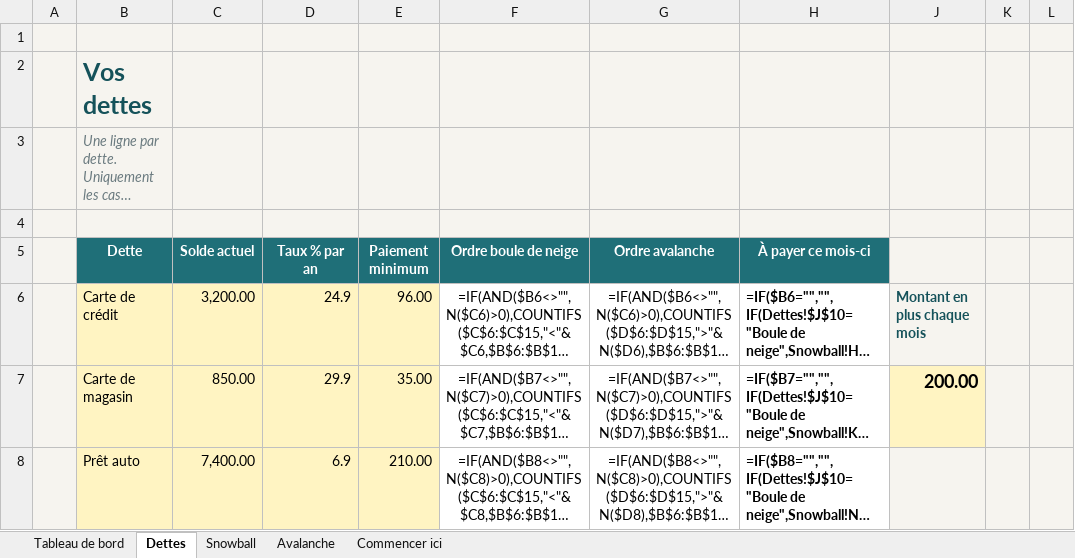
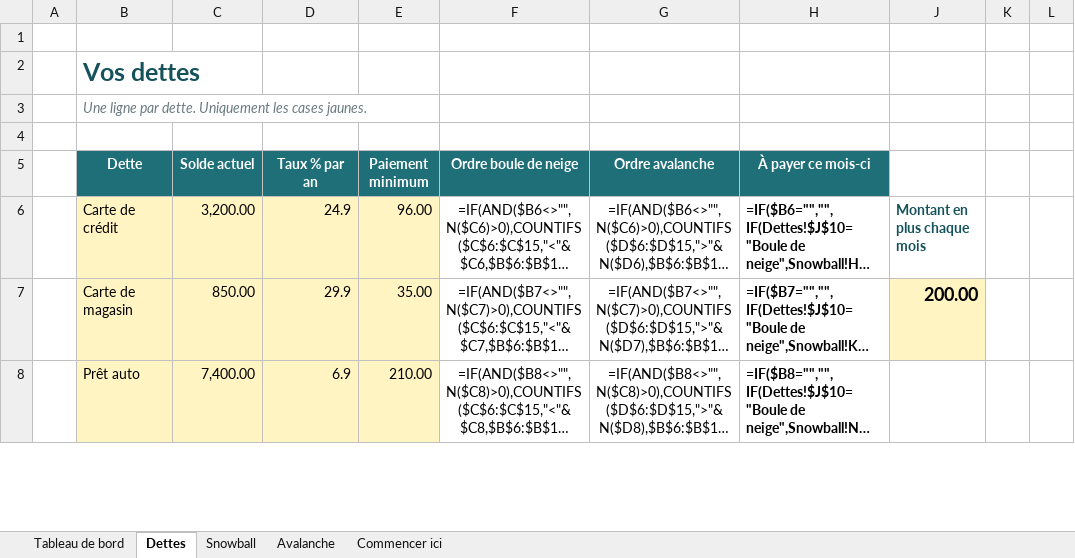
Before and after one commit to tchubirs/tchubirs.github.io, an Excel workbook: etsy/debt-payoff/Plan-Remboursement-Dettes.xlsx, sheet Dettes, drawn as a sheet; only a part is shown; long unchanged cells end in …; values as stored, in another font and other column widths than the file's, no borders; formulas without a stored value are shown as written; conditional formats not drawn; the diff covers the shown part only; the diff names each change by its address in the sheet, - before the commit and + after, or states it on an @@ line.

```diff
--- a/etsy/debt-payoff/Plan-Remboursement-Dettes.xlsx (sheet Dettes)
+++ b/etsy/debt-payoff/Plan-Remboursement-Dettes.xlsx (sheet Dettes)
-A1:H4 fill: #F6F4EF
+A1:H4 fill: none
-J1:L6 fill: #F6F4EF
+J1:L6 fill: none
-A5:A8 fill: #F6F4EF
+A5:A8 fill: none
-K7:L7 fill: #F6F4EF
+K7:L7 fill: none
-J8:L8 fill: #F6F4EF
+J8:L8 fill: none
```
Also changed, not shown: 2 edited cells and cell formats elsewhere in this sheet, sheet Avalanche, sheet Snowball, sheet Commencer ici, sheet Tableau de bord, hidden cells, charts or pictures, etsy/debt-payoff/Debt-Payoff-Planner.xlsx, 10 other files.
